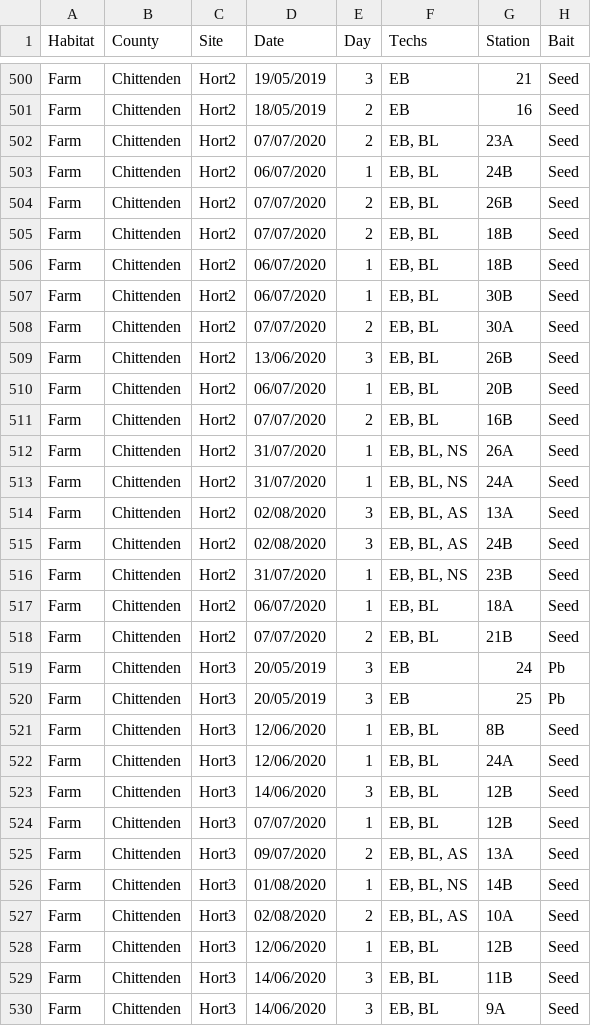
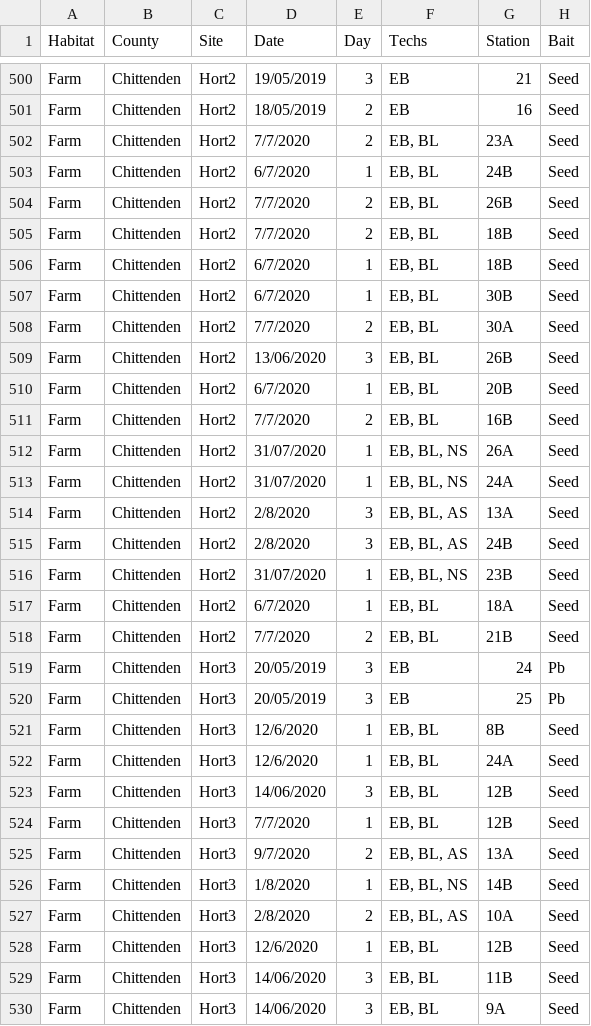
Before and after one commit to Beasley015/Beasley2024_Host_traits_explain_occupancy_of_generalists, a CSV file: MammRawData.csv, drawn as a sheet; only a part is shown, gaps mark what is left out; the diff covers the shown part only; the diff names each change by its address in the sheet, - before the commit and + after, or states it on an @@ line.

```diff
--- a/MammRawData.csv
+++ b/MammRawData.csv
-D502 (Date): 07/07/2020
+D502 (Date): 7/7/2020
-D503 (Date): 06/07/2020
+D503 (Date): 6/7/2020
-D504:D505 (Date): 07/07/2020
+D504:D505 (Date): 7/7/2020
-D506:D507 (Date): 06/07/2020
+D506:D507 (Date): 6/7/2020
-D508 (Date): 07/07/2020
+D508 (Date): 7/7/2020
-D510 (Date): 06/07/2020
+D510 (Date): 6/7/2020
-D511 (Date): 07/07/2020
+D511 (Date): 7/7/2020
-D514:D515 (Date): 02/08/2020
+D514:D515 (Date): 2/8/2020
-D517 (Date): 06/07/2020
+D517 (Date): 6/7/2020
-D518 (Date): 07/07/2020
+D518 (Date): 7/7/2020
-D521:D522 (Date): 12/06/2020
+D521:D522 (Date): 12/6/2020
-D524 (Date): 07/07/2020
+D524 (Date): 7/7/2020
-D525 (Date): 09/07/2020
+D525 (Date): 9/7/2020
-D526 (Date): 01/08/2020
+D526 (Date): 1/8/2020
-D527 (Date): 02/08/2020
+D527 (Date): 2/8/2020
-D528 (Date): 12/06/2020
+D528 (Date): 12/6/2020
```
Also changed, not shown: 149 edited cells elsewhere in this file, 1 other file.
